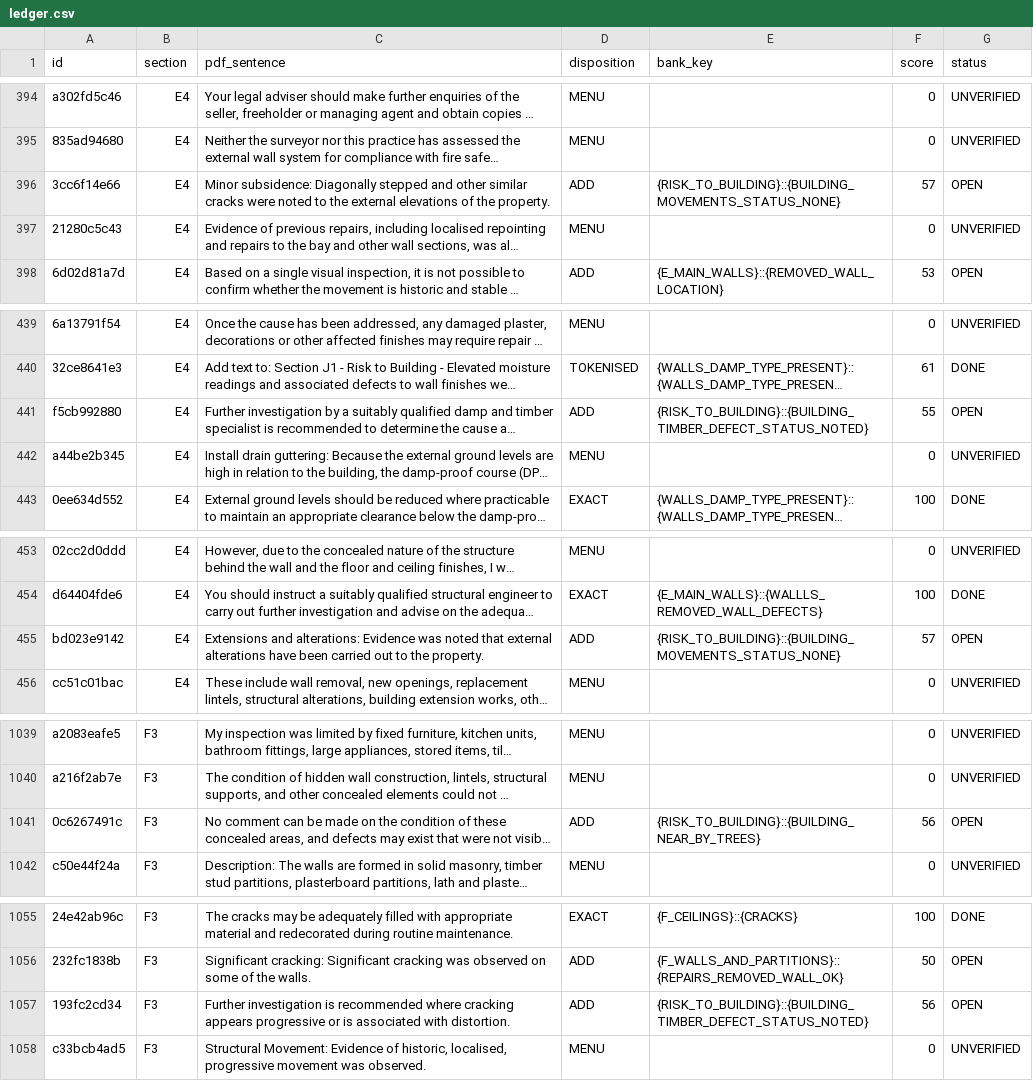
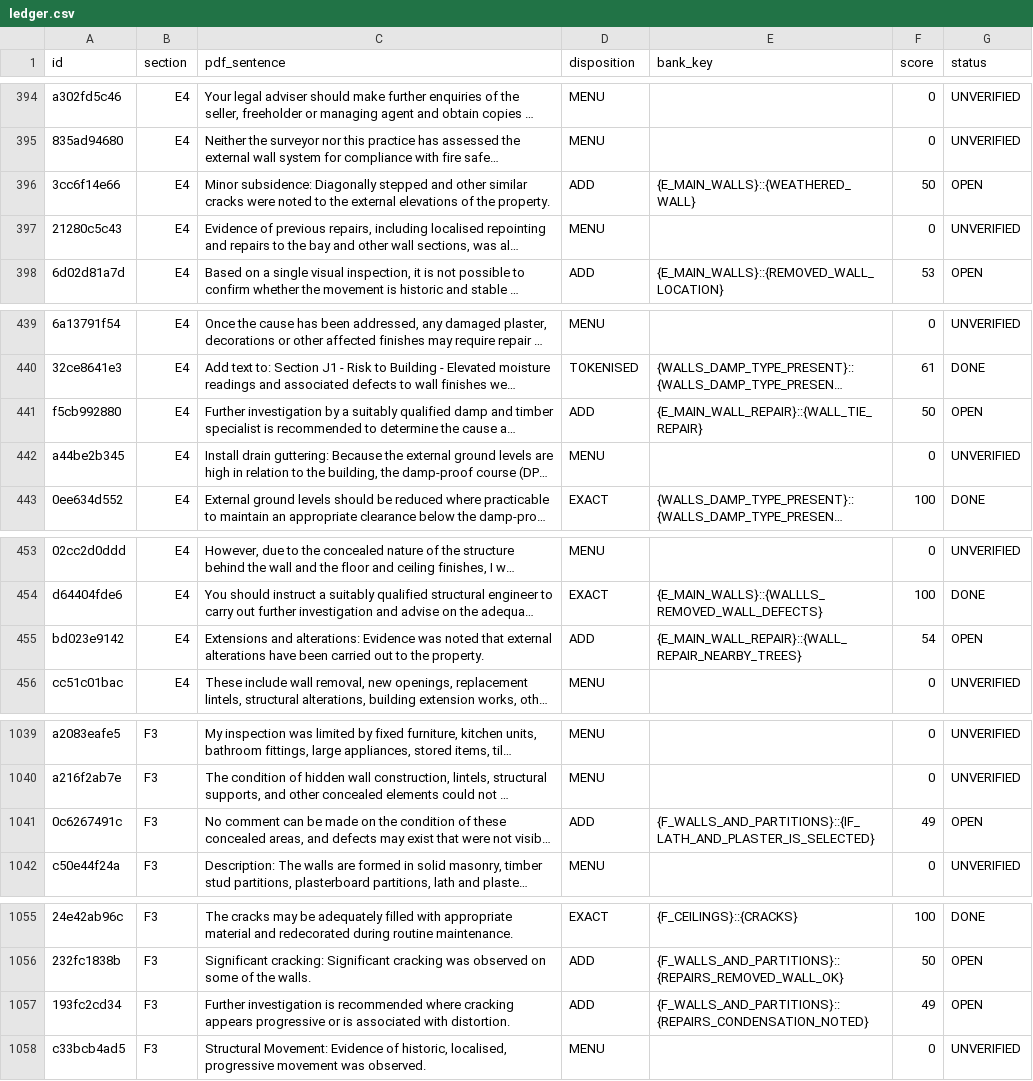
Before and after one commit to Anwaaralikhan550/survey-scriber, a CSV file: tool/phrase_audit/verbatim/ledger.csv, drawn as a sheet; only a part is shown, gaps mark what is left out; long unchanged cells end in …; the diff covers the shown part only; the diff names each change by its address in the sheet, - before the commit and + after, or states it on an @@ line.

```diff
--- a/tool/phrase_audit/verbatim/ledger.csv
+++ b/tool/phrase_audit/verbatim/ledger.csv
-E396 (bank_key): {RISK_TO_BUILDING}::{BUILDING_MOVEMENTS_STATUS_NONE}
+E396 (bank_key): {E_MAIN_WALLS}::{WEATHERED_WALL}
-F396 (score): 57
+F396 (score): 50
-E441 (bank_key): {RISK_TO_BUILDING}::{BUILDING_TIMBER_DEFECT_STATUS_NOTED}
+E441 (bank_key): {E_MAIN_WALL_REPAIR}::{WALL_TIE_REPAIR}
-F441 (score): 55
+F441 (score): 50
-E455 (bank_key): {RISK_TO_BUILDING}::{BUILDING_MOVEMENTS_STATUS_NONE}
+E455 (bank_key): {E_MAIN_WALL_REPAIR}::{WALL_REPAIR_NEARBY_TREES}
-F455 (score): 57
+F455 (score): 54
-E1041 (bank_key): {RISK_TO_BUILDING}::{BUILDING_NEAR_BY_TREES}
+E1041 (bank_key): {F_WALLS_AND_PARTITIONS}::{IF_LATH_AND_PLASTER_IS_SELECTED}
-F1041 (score): 56
+F1041 (score): 49
-E1057 (bank_key): {RISK_TO_BUILDING}::{BUILDING_TIMBER_DEFECT_STATUS_NOTED}
+E1057 (bank_key): {F_WALLS_AND_PARTITIONS}::{REPAIRS_CONDENSATION_NOTED}
-F1057 (score): 56
+F1057 (score): 49
```
Also changed, not shown: 48 edited cells elsewhere in this file, 10 other files.
